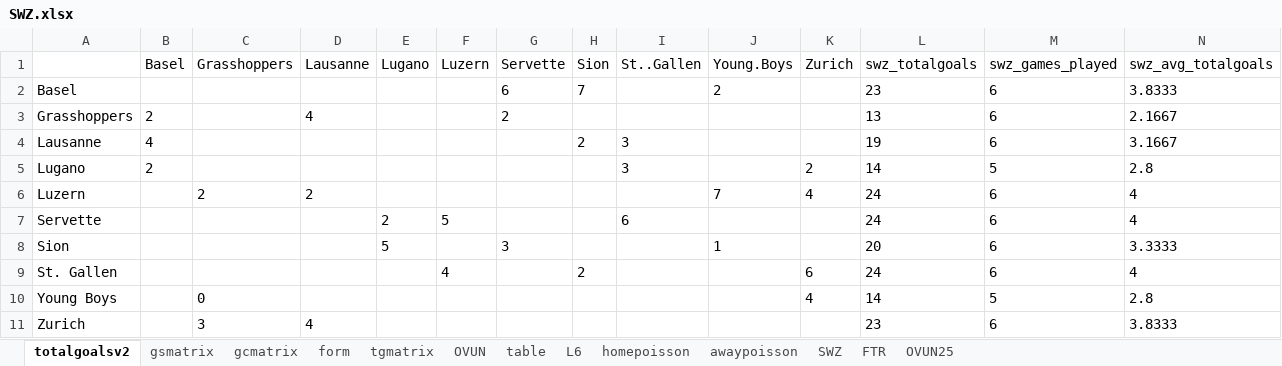
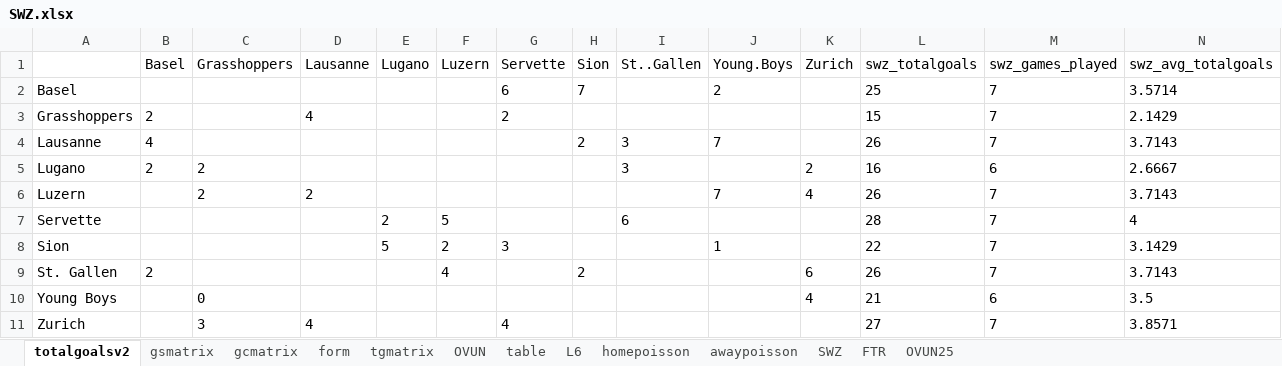
Before and after one commit to gitboyzorro5/Rsoccer, an Excel workbook: SWZ.xlsx, sheet totalgoalsv2, drawn as a sheet; values as stored, in another font and other column widths than the file's, no borders; the diff names each change by its address in the sheet, - before the commit and + after, or states it on an @@ line.

```diff
--- a/SWZ.xlsx (sheet totalgoalsv2)
+++ b/SWZ.xlsx (sheet totalgoalsv2)
-L2 (swz_totalgoals): 23
+L2 (swz_totalgoals): 25
-M2:M4 (swz_games_played): 6
+M2:M4 (swz_games_played): 7
-N2 (swz_avg_totalgoals): 3.8333
+N2 (swz_avg_totalgoals): 3.5714
-L3 (swz_totalgoals): 13
+L3 (swz_totalgoals): 15
-N3 (swz_avg_totalgoals): 2.1667
+N3 (swz_avg_totalgoals): 2.1429
-J4 (Young.Boys): (empty)
+J4 (Young.Boys): 7
-L4 (swz_totalgoals): 19
+L4 (swz_totalgoals): 26
-N4 (swz_avg_totalgoals): 3.1667
+N4 (swz_avg_totalgoals): 3.7143
-C5 (Grasshoppers): (empty)
+C5 (Grasshoppers): 2
-L5 (swz_totalgoals): 14
+L5 (swz_totalgoals): 16
-M5 (swz_games_played): 5
+M5 (swz_games_played): 6
-N5 (swz_avg_totalgoals): 2.8
+N5 (swz_avg_totalgoals): 2.6667
-L6 (swz_totalgoals): 24
+L6 (swz_totalgoals): 26
-M6:M9 (swz_games_played): 6
+M6:M9 (swz_games_played): 7
-N6 (swz_avg_totalgoals): 4
+N6 (swz_avg_totalgoals): 3.7143
-L7 (swz_totalgoals): 24
+L7 (swz_totalgoals): 28
-F8 (Luzern): (empty)
+F8 (Luzern): 2
-L8 (swz_totalgoals): 20
+L8 (swz_totalgoals): 22
-N8 (swz_avg_totalgoals): 3.3333
+N8 (swz_avg_totalgoals): 3.1429
-B9 (Basel): (empty)
+B9 (Basel): 2
-L9 (swz_totalgoals): 24
+L9 (swz_totalgoals): 26
-N9 (swz_avg_totalgoals): 4
+N9 (swz_avg_totalgoals): 3.7143
-L10 (swz_totalgoals): 14
+L10 (swz_totalgoals): 21
-M10 (swz_games_played): 5
+M10 (swz_games_played): 6
-N10 (swz_avg_totalgoals): 2.8
+N10 (swz_avg_totalgoals): 3.5
-G11 (Servette): (empty)
+G11 (Servette): 4
-L11 (swz_totalgoals): 23
+L11 (swz_totalgoals): 27
-M11 (swz_games_played): 6
+M11 (swz_games_played): 7
-N11 (swz_avg_totalgoals): 3.8333
+N11 (swz_avg_totalgoals): 3.8571
```
Also changed, not shown: sheet SWZ, sheet table, sheet L6, sheet OVUN, sheet awaypoisson, sheet homepoisson, 6 more sheets, BRA.xlsx, FIN.xlsx, 16 other files.
